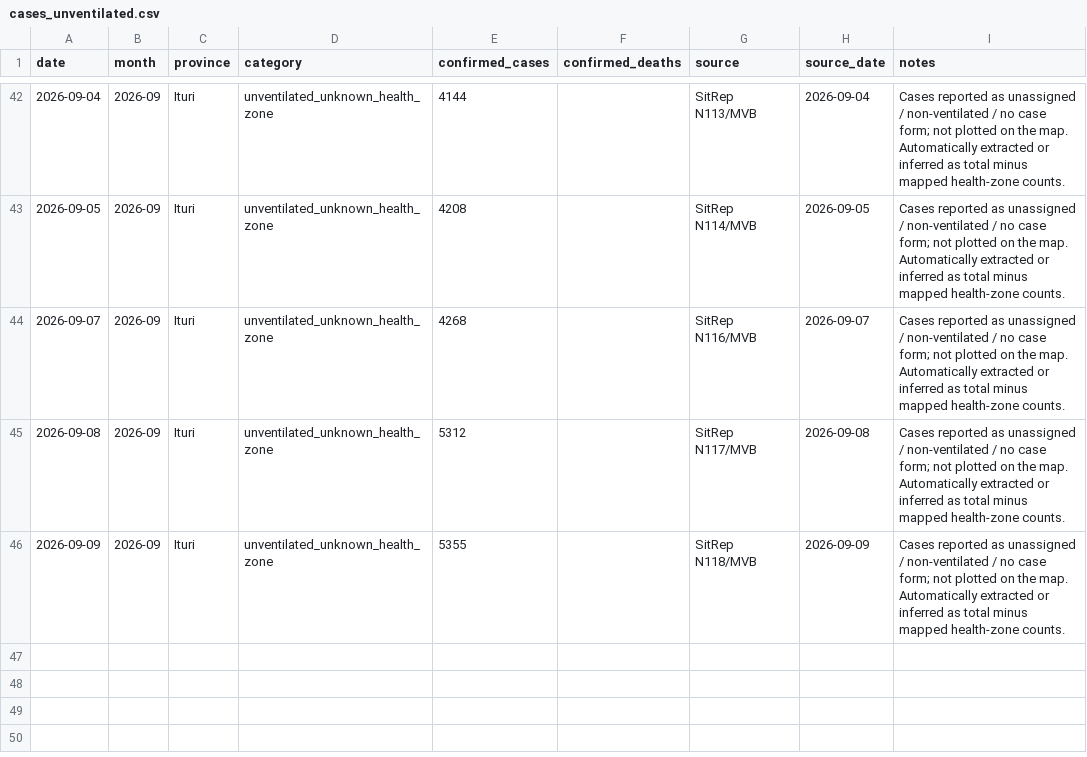
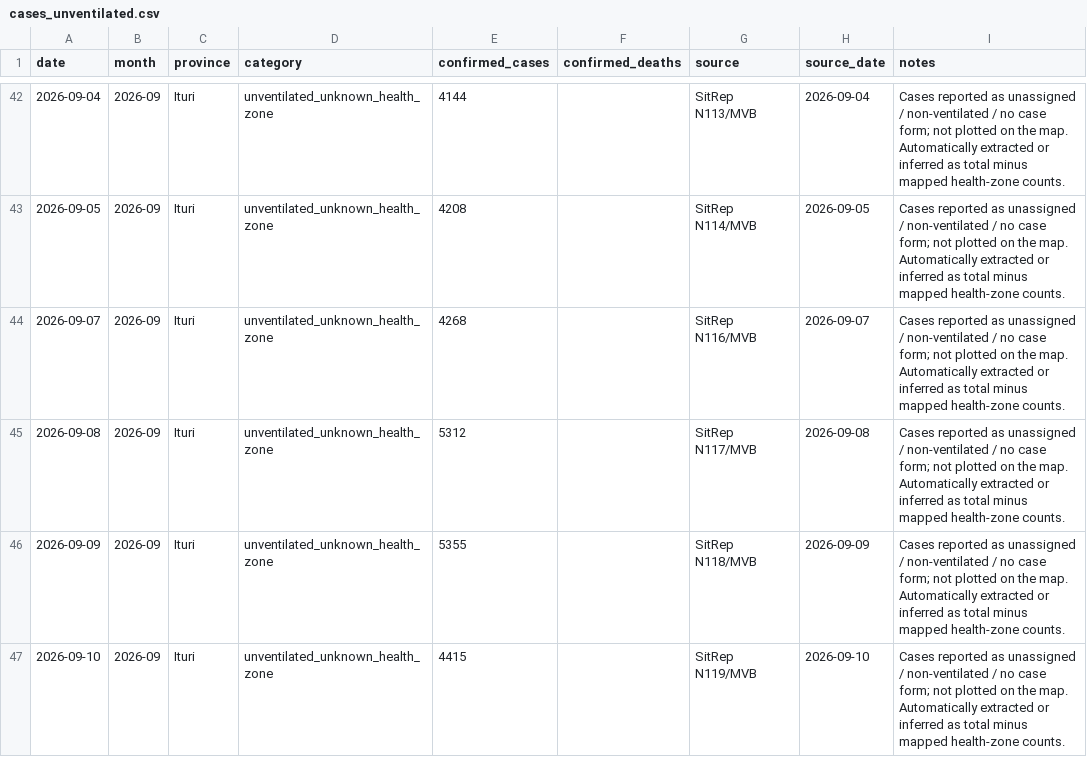
Before and after one commit to JIHS-DepEpi/drc_ebola2026, a CSV file: data/cases_unventilated.csv, drawn as a sheet; only a part is shown, gaps mark what is left out.

```diff
--- a/data/cases_unventilated.csv
+++ b/data/cases_unventilated.csv
@@ -46 +46,2 @@ date,month,province,category,confirmed_cases,confirmed_deaths,source,source_date
 2026-09-09,2026-09,Ituri,unventilated_unknown_health_zone,5355,,SitRep N118/MVB,2026-09-09,Cases reported as unassigned / non-ventilated / no case form; not plotted on the map. Automatically extracted or inferred as total minus mapped health-zone counts.
+2026-09-10,2026-09,Ituri,unventilated_unknown_health_zone,4415,,SitRep N119/MVB,2026-09-10,Cases reported as unassigned / non-ventilated / no case form; not plotted on the map. Automatically extracted or inferred as total minus mapped health-zone counts.
```
Also changed, not shown: data/ai_sitrep_summary.csv, data/report_summary.csv, 9 other files.
